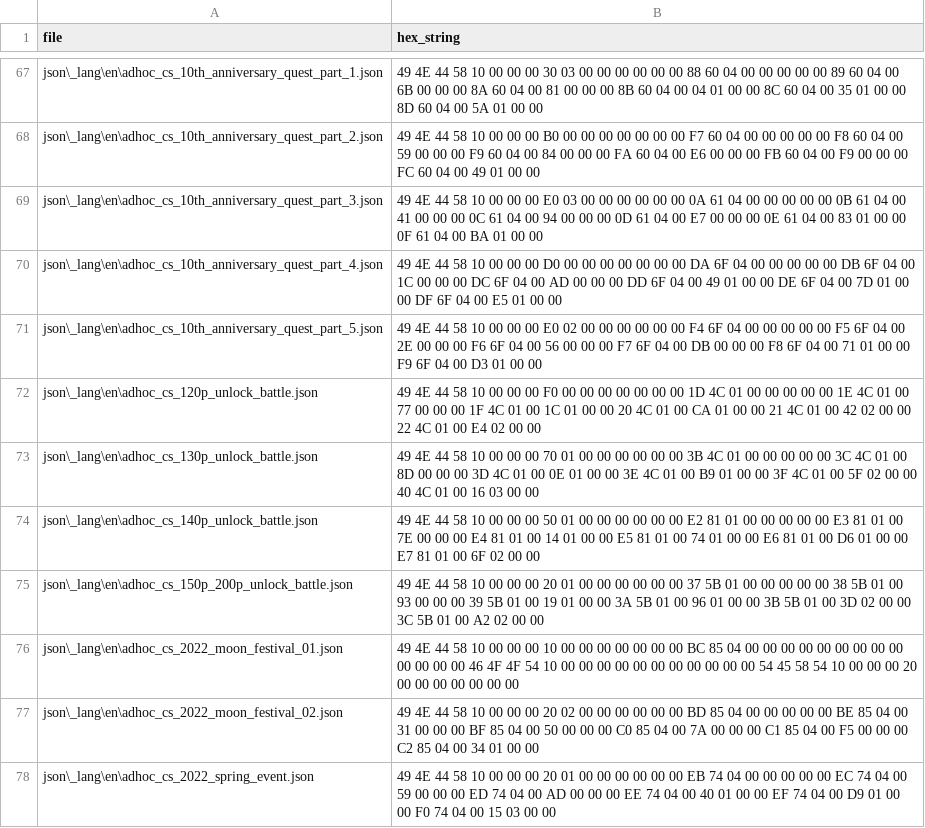
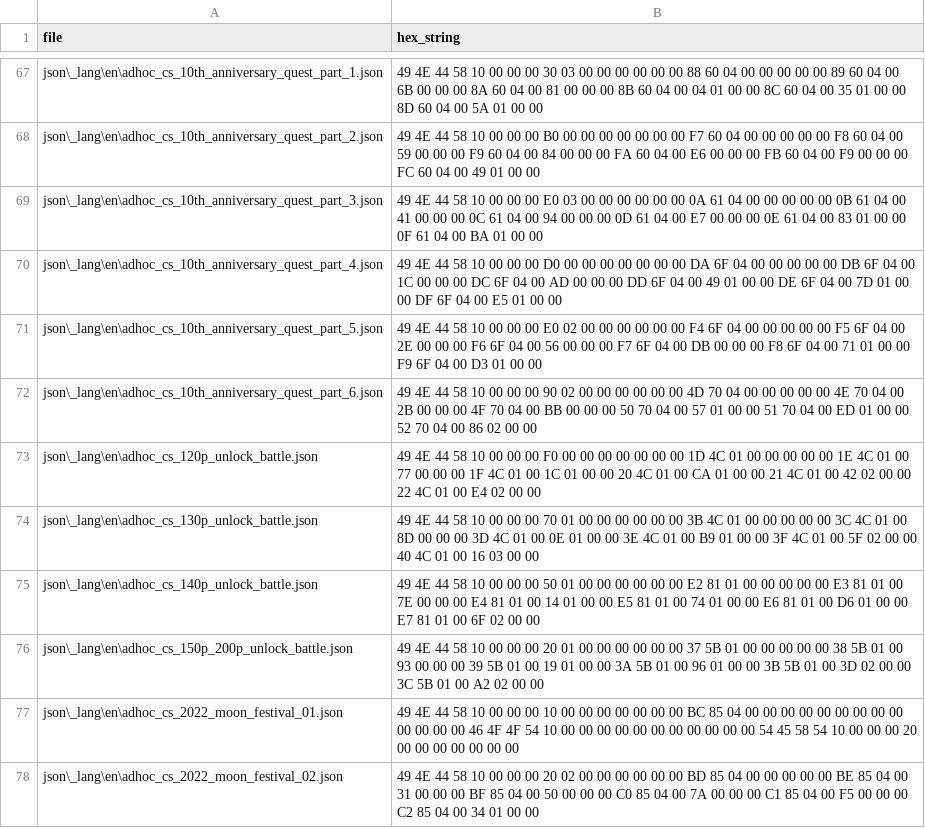
Before and after one commit to dqx-translation-project/dqx-custom-translations, a CSV file: csv/hex_dict.csv, drawn as a sheet; only a part is shown, gaps mark what is left out; the shorter side is filled out with more unchanged rows.

Commit message:
Update hex_dict.csv

```diff
--- a/csv/hex_dict.csv
+++ b/csv/hex_dict.csv
@@ -71,2 +71,3 @@ json\_lang\en\adhoc_cs_10th_anniversary_quest_part_4.json,49 4E 44 58 10 00 00 0
 json\_lang\en\adhoc_cs_10th_anniversary_quest_part_5.json,49 4E 44 58 10 00 00 00 E0 02 00 00 00 00 00 00 F4 6F 04 00 00 00 00 00 F5 6F 04 00 2E 00 00 00 F6 6F 04 00 56 00 00 00 F7 6F 04 00 DB 00 00 00 F8 6F 04 00 71 01 00 00 F9 6F 04 00 D3 01 00 00
+json\_lang\en\adhoc_cs_10th_anniversary_quest_part_6.json,49 4E 44 58 10 00 00 00 90 02 00 00 00 00 00 00 4D 70 04 00 00 00 00 00 4E 70 04 00 2B 00 00 00 4F 70 04 00 BB 00 00 00 50 70 04 00 57 01 00 00 51 70 04 00 ED 01 00 00 52 70 04 00 86 02 00 00
 json\_lang\en\adhoc_cs_120p_unlock_battle.json,49 4E 44 58 10 00 00 00 F0 00 00 00 00 00 00 00 1D 4C 01 00 00 00 00 00 1E 4C 01 00 77 00 00 00 1F 4C 01 00 1C 01 00 00 20 4C 01 00 CA 01 00 00 21 4C 01 00 42 02 00 00 22 4C 01 00 E4 02 00 00
```
